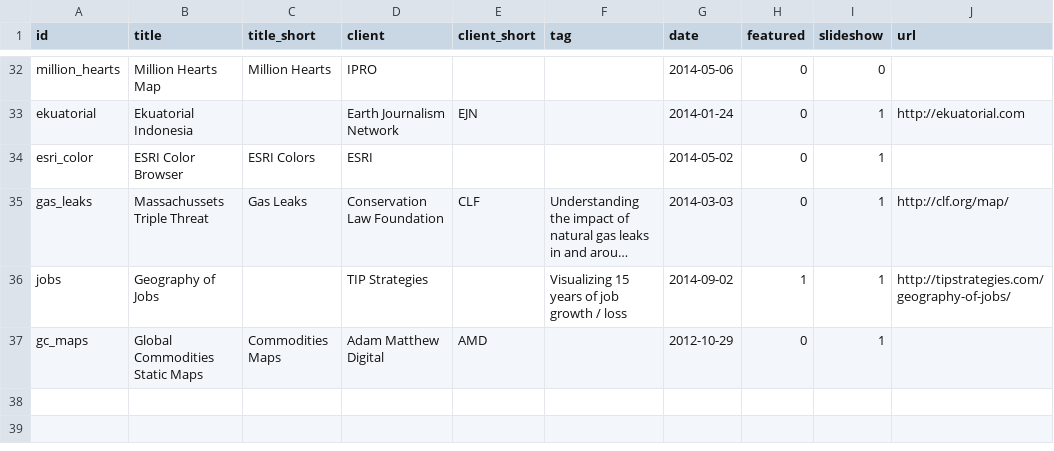
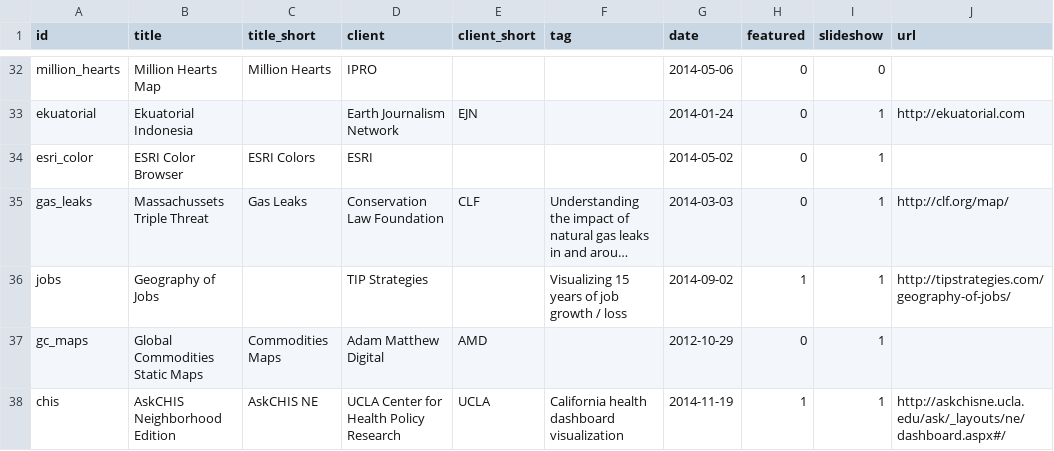
Before and after one commit to axismaps/website, a CSV file: data/text/projects.csv, drawn as a sheet; only a part is shown, gaps mark what is left out; long unchanged cells end in …; the diff names each change by its address in the sheet, - before the commit and + after, or states it on an @@ line.

```diff
--- a/data/text/projects.csv
+++ b/data/text/projects.csv
+row 38: chis | AskCHIS Neighborhood Edition | AskCHIS NE | UCLA Center for Health Policy Research | UCLA | California health dashboard visualization | 2014-11-19 | 1 | 1 | http://askchisne.ucla.edu/ask/_layouts/ne/dashboard.aspx#/
```
Also changed, not shown: 6 other files.
